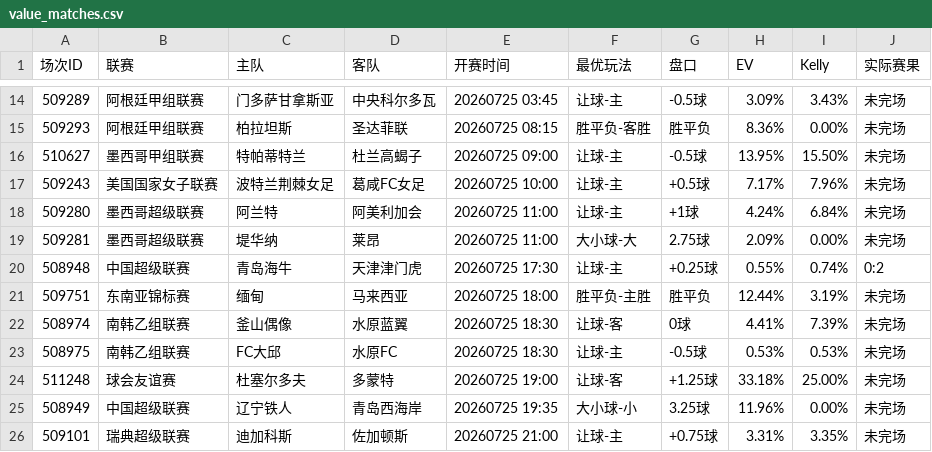
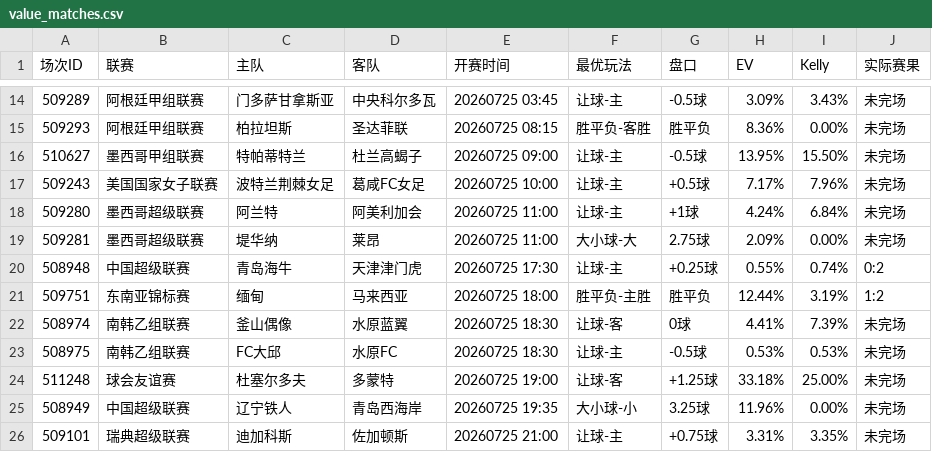
Before and after one commit to 52483588/goal_football_app, a CSV file: scripts/docs/value_matches.csv, drawn as a sheet; only a part is shown, gaps mark what is left out.

```diff
--- a/scripts/docs/value_matches.csv
+++ b/scripts/docs/value_matches.csv
@@ -20,3 +20,3 @@
 508948,中国超级联赛,青岛海牛,天津津门虎,20260725 17:30,让球-主,+0.25球,0.55%,0.74%,0:2
-509751,东南亚锦标赛,缅甸,马来西亚,20260725 18:00,胜平负-主胜,胜平负,12.44%,3.19%,未完场
+509751,东南亚锦标赛,缅甸,马来西亚,20260725 18:00,胜平负-主胜,胜平负,12.44%,3.19%,1:2
 508974,南韩乙组联赛,釜山偶像,水原蓝翼,20260725 18:30,让球-客,0球,4.41%,7.39%,未完场
```
Also changed, not shown: scores_now.csv, scripts/docs/stats.csv, 9 other files.
